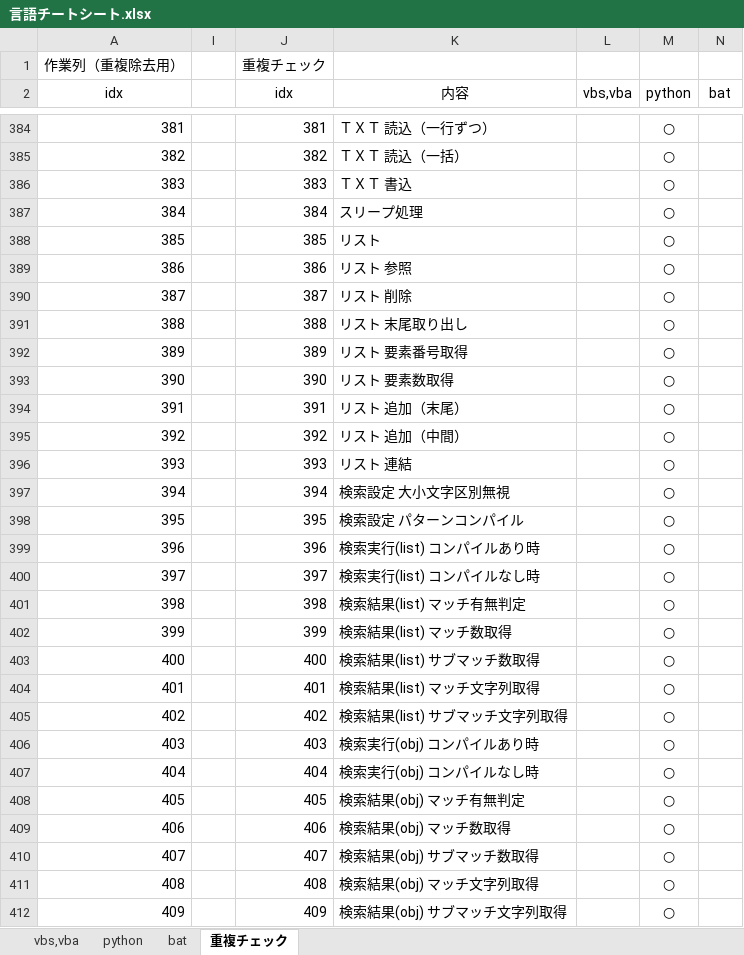
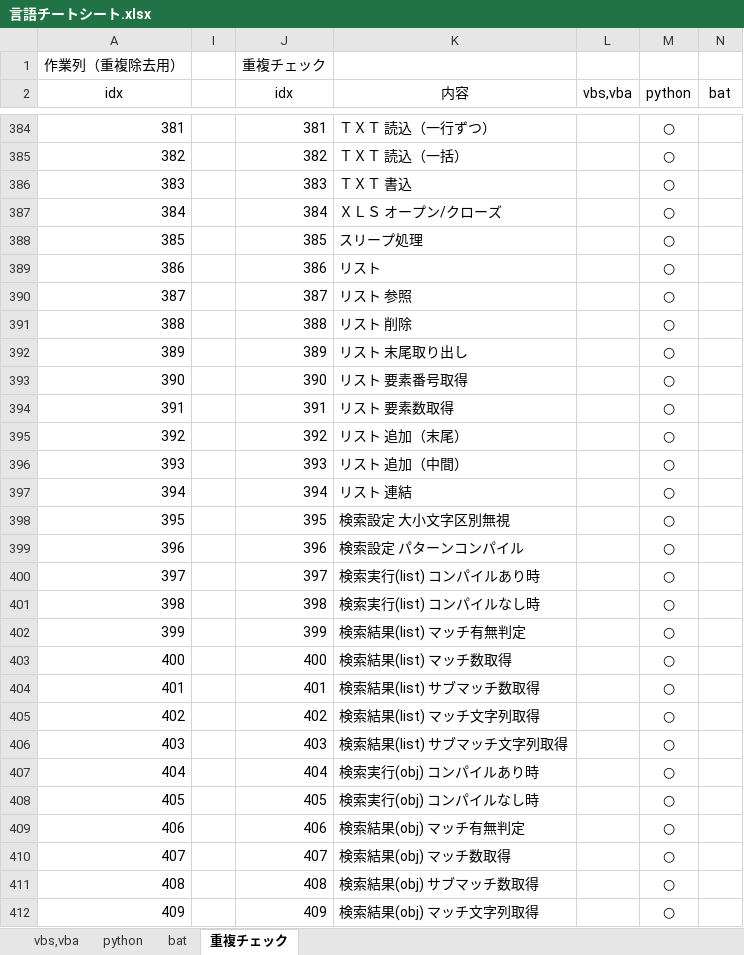
Before and after one commit to draemonash2/other, an Excel workbook: 言語チートシート.xlsx, sheet 重複チェック, drawn as a sheet; only a part is shown, gaps mark what is left out; values as stored, in another font and other column widths than the file's, no borders; the diff covers the shown part only; the diff names each change by its address in the sheet, - before the commit and + after, or states it on an @@ line.

Commit message:
mod

```diff
--- a/言語チートシート.xlsx (sheet 重複チェック)
+++ b/言語チートシート.xlsx (sheet 重複チェック)
-K387 (内容): スリープ処理
+K387 (内容): ＸＬＳ オープン/クローズ
-K388 (内容): リスト
+K388 (内容): スリープ処理
-K389 (内容): リスト 参照
+K389 (内容): リスト
-K390 (内容): リスト 削除
+K390 (内容): リスト 参照
-K391 (内容): リスト 末尾取り出し
+K391 (内容): リスト 削除
-K392 (内容): リスト 要素番号取得
+K392 (内容): リスト 末尾取り出し
-K393 (内容): リスト 要素数取得
+K393 (内容): リスト 要素番号取得
-K394 (内容): リスト 追加（末尾）
+K394 (内容): リスト 要素数取得
-K395 (内容): リスト 追加（中間）
+K395 (内容): リスト 追加（末尾）
-K396 (内容): リスト 連結
+K396 (内容): リスト 追加（中間）
-K397 (内容): 検索設定 大小文字区別無視
+K397 (内容): リスト 連結
-K398 (内容): 検索設定 パターンコンパイル
+K398 (内容): 検索設定 大小文字区別無視
-K399 (内容): 検索実行(list) コンパイルあり時
+K399 (内容): 検索設定 パターンコンパイル
-K400 (内容): 検索実行(list) コンパイルなし時
+K400 (内容): 検索実行(list) コンパイルあり時
-K401 (内容): 検索結果(list) マッチ有無判定
+K401 (内容): 検索実行(list) コンパイルなし時
-K402 (内容): 検索結果(list) マッチ数取得
+K402 (内容): 検索結果(list) マッチ有無判定
-K403 (内容): 検索結果(list) サブマッチ数取得
+K403 (内容): 検索結果(list) マッチ数取得
-K404 (内容): 検索結果(list) マッチ文字列取得
+K404 (内容): 検索結果(list) サブマッチ数取得
-K405 (内容): 検索結果(list) サブマッチ文字列取得
+K405 (内容): 検索結果(list) マッチ文字列取得
-K406 (内容): 検索実行(obj) コンパイルあり時
+K406 (内容): 検索結果(list) サブマッチ文字列取得
-K407 (内容): 検索実行(obj) コンパイルなし時
+K407 (内容): 検索実行(obj) コンパイルあり時
-K408 (内容): 検索結果(obj) マッチ有無判定
+K408 (内容): 検索実行(obj) コンパイルなし時
-K409 (内容): 検索結果(obj) マッチ数取得
+K409 (内容): 検索結果(obj) マッチ有無判定
-K410 (内容): 検索結果(obj) サブマッチ数取得
+K410 (内容): 検索結果(obj) マッチ数取得
-K411 (内容): 検索結果(obj) マッチ文字列取得
+K411 (内容): 検索結果(obj) サブマッチ数取得
-K412 (内容): 検索結果(obj) サブマッチ文字列取得
+K412 (内容): 検索結果(obj) マッチ文字列取得
```
Also changed, not shown: 90 edited cells elsewhere in this sheet, sheet vbs,vba, formulas that keep their value, hidden cells.
